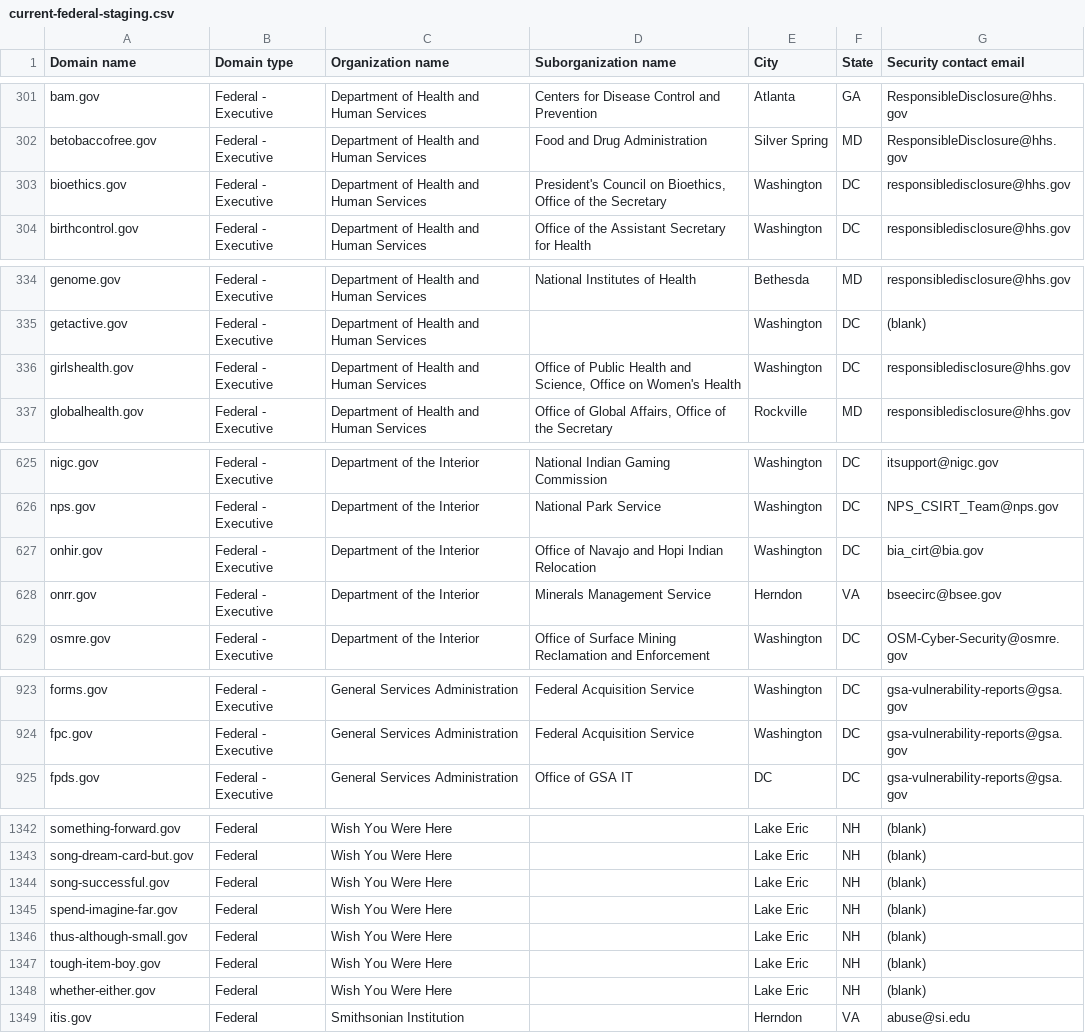
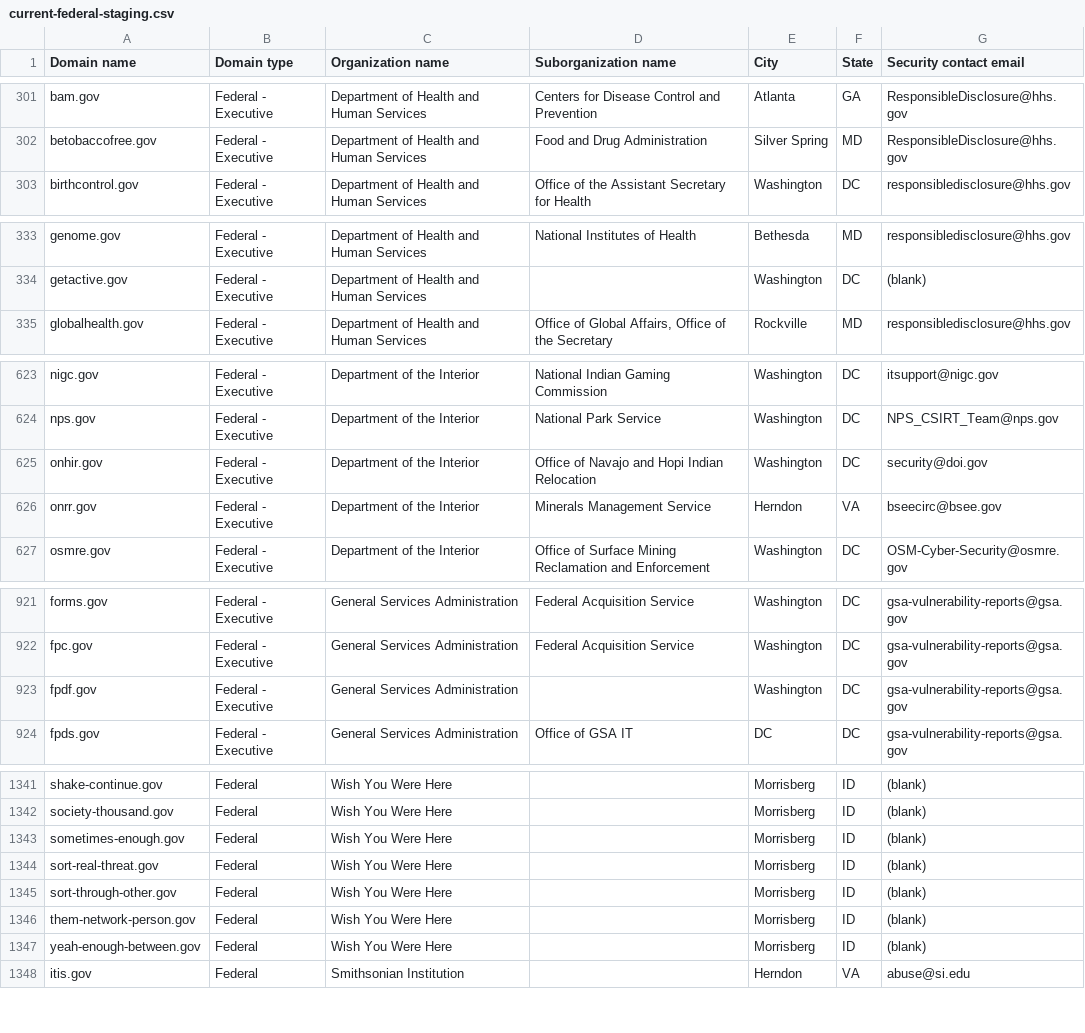
Before and after one commit to cisagov/dotgov-data-staging, a CSV file: current-federal-staging.csv, drawn as a sheet; only a part is shown, gaps mark what is left out; removed rows and columns are numbered as before the commit, all else as after; the diff covers the shown part only; the diff names each change by its address in the sheet, - before the commit and + after, or states it on an @@ line.

```diff
--- a/current-federal-staging.csv
+++ b/current-federal-staging.csv
-row 303: bioethics.gov | Federal - Executive | Department of Health and Human Services | President's Council on Bioethics, Office of the Secretary | Washington | DC | responsibledisclosure@hhs.gov
-row 336: girlshealth.gov | Federal - Executive | Department of Health and Human Services | Office of Public Health and Science, Office on Women's Health | Washington | DC | responsibledisclosure@hhs.gov
-G625 (Security contact email): bia_cirt@bia.gov
+G625 (Security contact email): security@doi.gov
+row 923: fpdf.gov | Federal - Executive | General Services Administration |  | Washington | DC | gsa-vulnerability-reports@gsa.gov
-A1341 (Domain name): something-forward.gov
+A1341 (Domain name): shake-continue.gov
-E1341:E1347 (City): Lake Eric
+E1341:E1347 (City): Morrisberg
-F1341:F1347 (State): NH
+F1341:F1347 (State): ID
-A1342 (Domain name): song-dream-card-but.gov
+A1342 (Domain name): society-thousand.gov
-A1343 (Domain name): song-successful.gov
+A1343 (Domain name): sometimes-enough.gov
-A1344 (Domain name): spend-imagine-far.gov
+A1344 (Domain name): sort-real-threat.gov
-A1345 (Domain name): thus-although-small.gov
+A1345 (Domain name): sort-through-other.gov
-A1346 (Domain name): tough-item-boy.gov
+A1346 (Domain name): them-network-person.gov
-A1347 (Domain name): whether-either.gov
+A1347 (Domain name): yeah-enough-between.gov
```
Also changed, not shown: 1 added row, 1 removed row and 72 edited cells elsewhere in this file, 1 other file.
